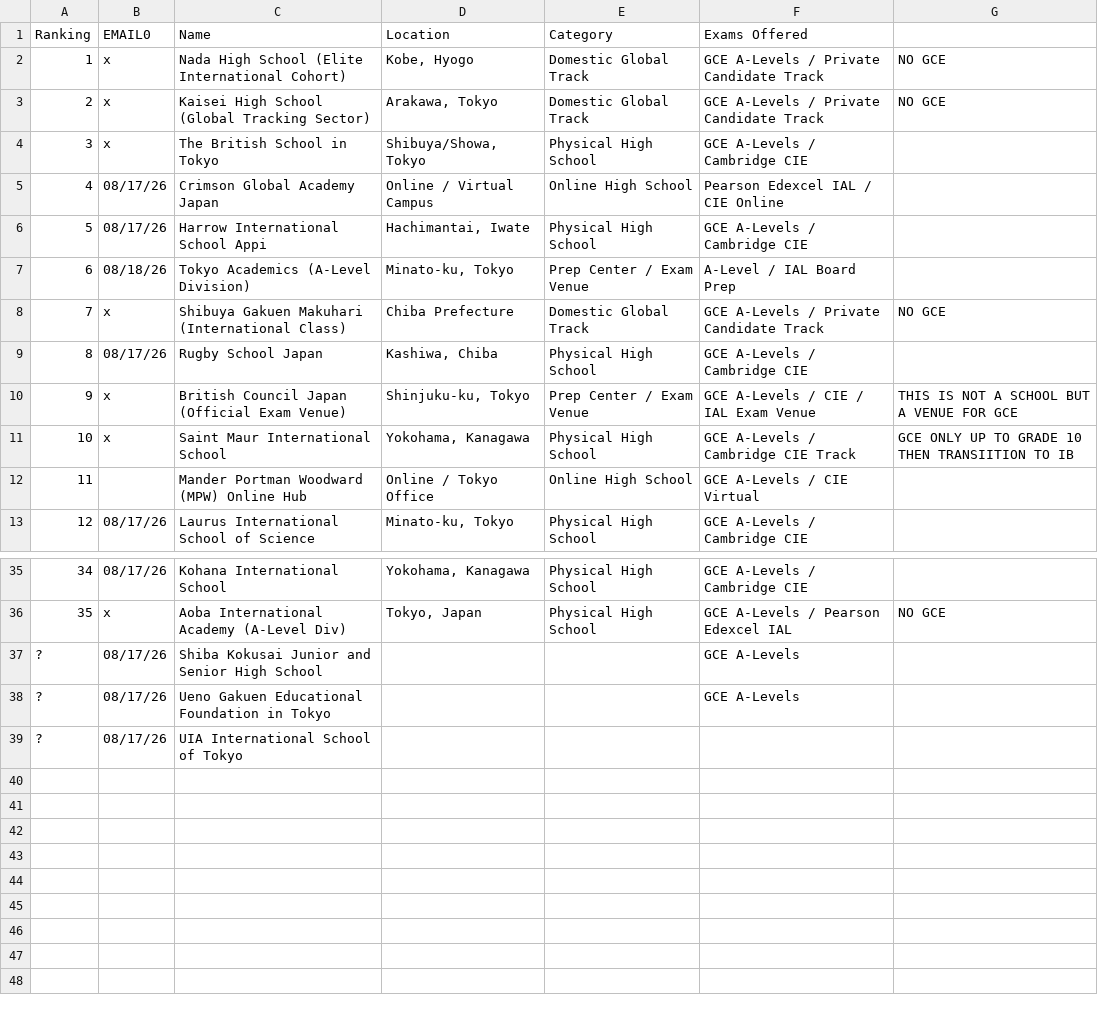
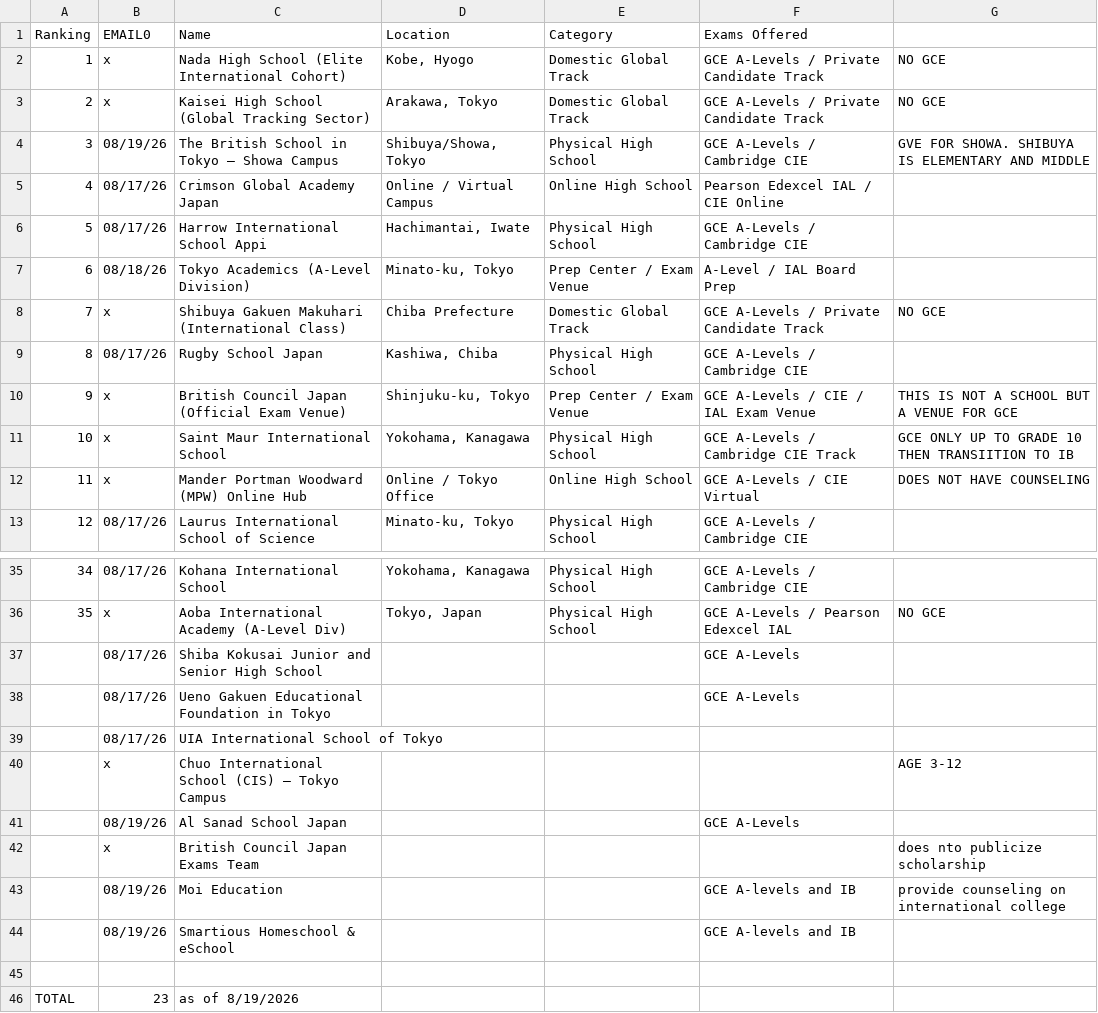
Before and after one commit to yliow/yliow.github.io, a CSV file: cccs-international/cccs-japan/data/gce/british_gce_providers_japan.csv, drawn as a sheet; only a part is shown, gaps mark what is left out; the diff names each change by its address in the sheet, - before the commit and + after, or states it on an @@ line.

```diff
--- a/cccs-international/cccs-japan/data/gce/british_gce_providers_japan.csv
+++ b/cccs-international/cccs-japan/data/gce/british_gce_providers_japan.csv
-B4 (EMAIL0): x
+B4 (EMAIL0): 08/19/26
-C4 (Name): The British School in Tokyo
+C4 (Name): The British School in Tokyo – Showa Campus
-G4: (empty)
+G4: GVE FOR SHOWA. SHIBUYA IS ELEMENTARY AND MIDDLE
-B12 (EMAIL0): (empty)
+B12 (EMAIL0): x
-G12: (empty)
+G12: DOES NOT HAVE COUNSELING
@@ column A (Ranking) renumbered between rows 37 and 39 @@
+row 40:  | x | Chuo International School (CIS) – Tokyo Campus |  |  |  | AGE 3-12
+row 41:  | 08/19/26 | Al Sanad School Japan |  |  | GCE A-Levels
+row 42:  | x | British Council Japan Exams Team |  |  |  | does nto publicize scholarship
+row 43:  | 08/19/26 | Moi Education |  |  | GCE A-levels and IB | provide counseling on international college
+row 44:  | 08/19/26 | Smartious Homeschool & eSchool |  |  | GCE A-levels and IB
+row 45: (empty)
+row 46: TOTAL | 23 | as of 8/19/2026
```
Also changed, not shown: cccs-international/cccs-japan/data/ib/comprehensive_japan_ib_directory.csv, 21 other files.
